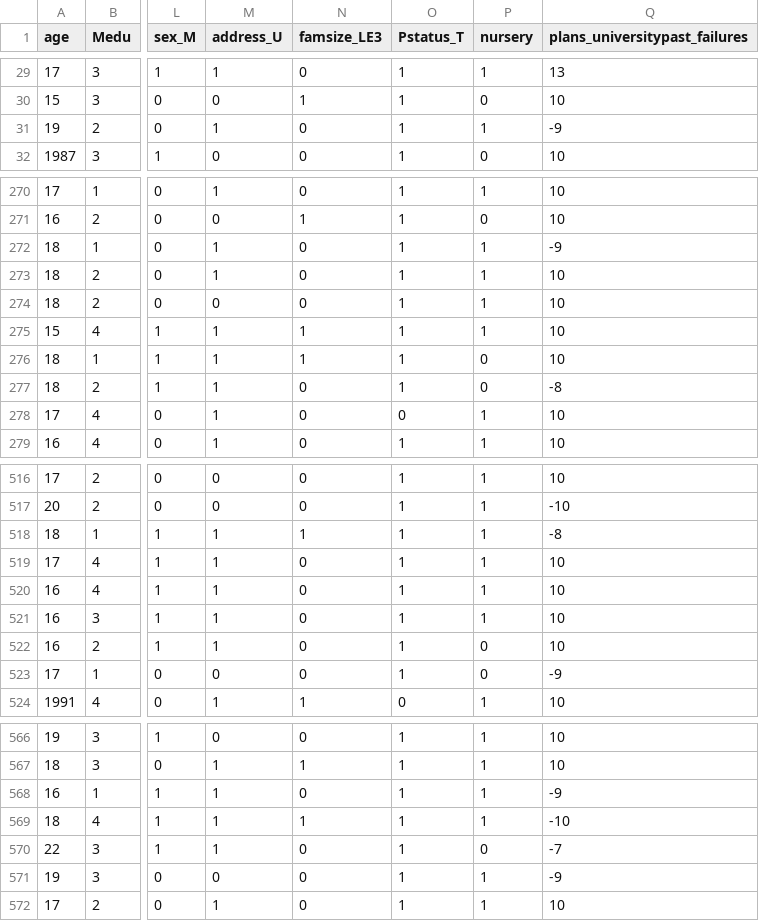
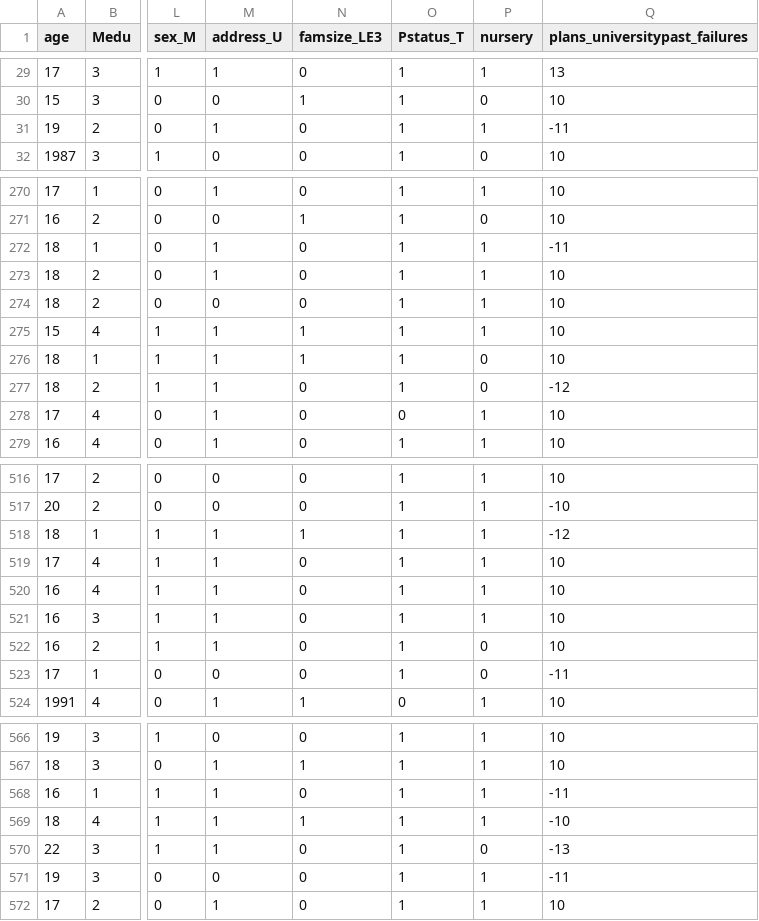
Before and after one commit to esokolov/ml-course-msu, a CSV file: ML17-fall/homeworks-practice/homework-practice-01/data.csv, drawn as a sheet; only a part is shown, gaps mark what is left out; the diff covers the shown part only; the diff names each change by its address in the sheet, - before the commit and + after, or states it on an @@ line.

Commit message:
fix data

```diff
--- a/ML17-fall/homeworks-practice/homework-practice-01/data.csv
+++ b/ML17-fall/homeworks-practice/homework-practice-01/data.csv
-Q31 (plans_universitypast_failures): -9
+Q31 (plans_universitypast_failures): -11
-Q272 (plans_universitypast_failures): -9
+Q272 (plans_universitypast_failures): -11
-Q277 (plans_universitypast_failures): -8
+Q277 (plans_universitypast_failures): -12
-Q518 (plans_universitypast_failures): -8
+Q518 (plans_universitypast_failures): -12
-Q523 (plans_universitypast_failures): -9
+Q523 (plans_universitypast_failures): -11
-Q568 (plans_universitypast_failures): -9
+Q568 (plans_universitypast_failures): -11
-Q570 (plans_universitypast_failures): -7
+Q570 (plans_universitypast_failures): -13
-Q571 (plans_universitypast_failures): -9
+Q571 (plans_universitypast_failures): -11
```
Also changed, not shown: 25 edited cells elsewhere in this file.
